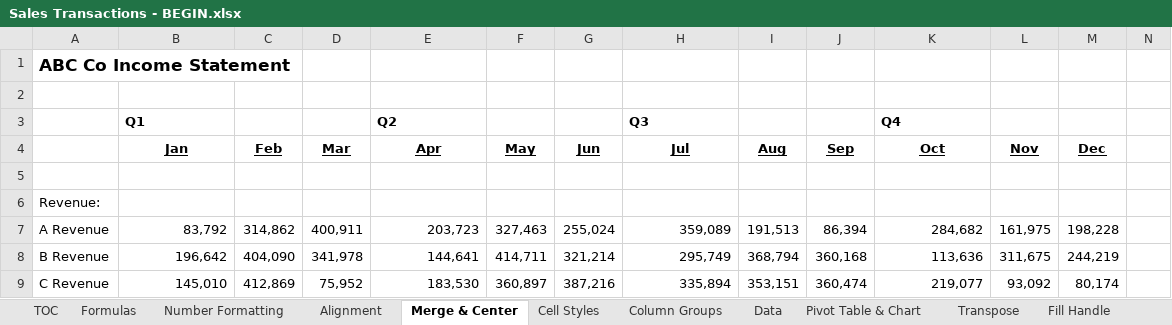
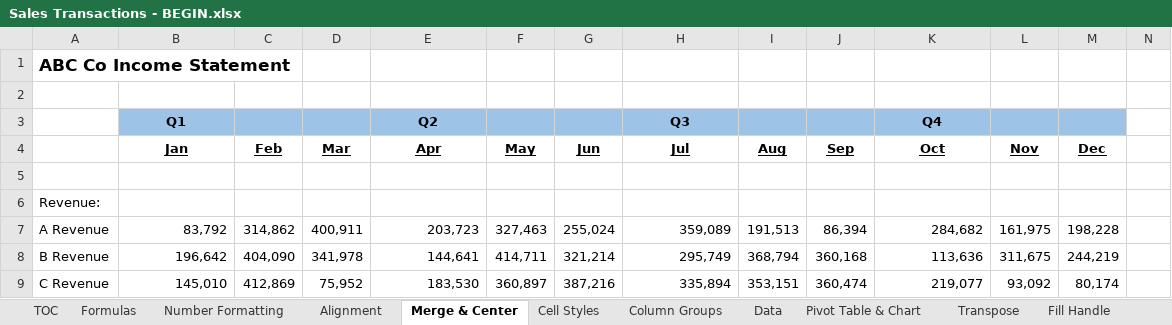
Before and after one commit to A-C-Sai/working-with-data, an Excel workbook: excel/excel-training/Level 1/Sales Transactions - BEGIN.xlsx, sheet Merge & Center, drawn as a sheet; only a part is shown; values as stored, in another font and other column widths than the file's, no borders; conditional formats not drawn; the diff names each change by its address in the sheet, - before the commit and + after, or states it on an @@ line.

```diff
--- a/excel/excel-training/Level 1/Sales Transactions - BEGIN.xlsx (sheet Merge & Center)
+++ b/excel/excel-training/Level 1/Sales Transactions - BEGIN.xlsx (sheet Merge & Center)
-B3:M3 fill: none
+B3:M3 fill: #9DC3E6
-B3 alignment: left
+B3 alignment: center
-E3 alignment: left
+E3 alignment: center
-H3 alignment: left
+H3 alignment: center
-K3 alignment: left
+K3 alignment: center
```
Also changed, not shown: sheet Formulas, sheet Number Formatting, sheet Alignment, sheet Cell Styles.
